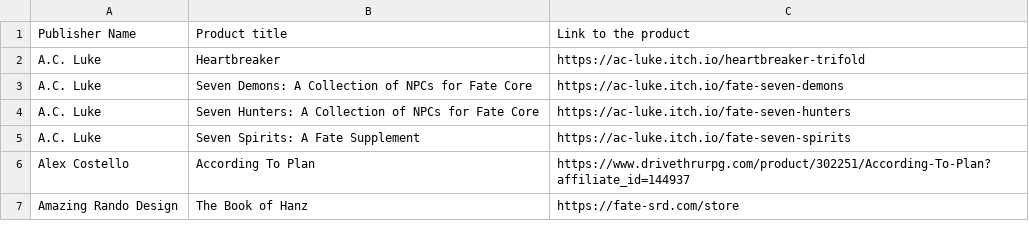
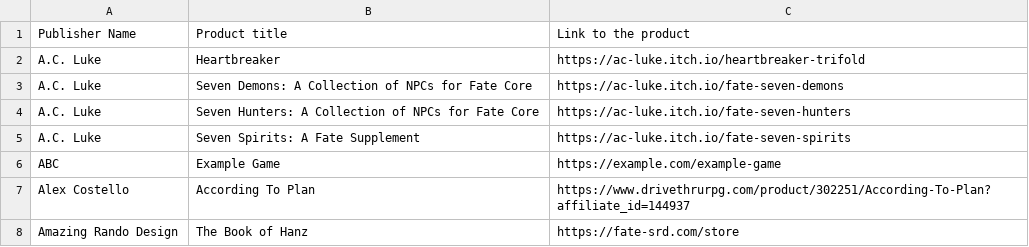
Before and after one commit to fate-srd/fate-product-list, a CSV file: fate-product-list.csv, drawn as a sheet; only a part is shown; the diff names each change by its address in the sheet, - before the commit and + after, or states it on an @@ line.

Commit message:
Added example game for testing github actions.

```diff
--- a/fate-product-list.csv
+++ b/fate-product-list.csv
+row 6: ABC | Example Game | https://example.com/example-game
```
